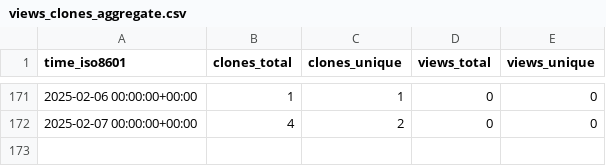
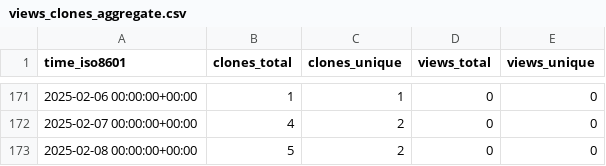
Before and after one commit to pwrliang/RayJoin, a CSV file: pwrliang/RayJoin/ghrs-data/views_clones_aggregate.csv, drawn as a sheet; only a part is shown, gaps mark what is left out; the diff names each change by its address in the sheet, - before the commit and + after, or states it on an @@ line.

```diff
--- a/pwrliang/RayJoin/ghrs-data/views_clones_aggregate.csv
+++ b/pwrliang/RayJoin/ghrs-data/views_clones_aggregate.csv
+row 173: 2025-02-08 00:00:00+00:00 | 5 | 2 | 0 | 0
```
Also changed, not shown: 1 other file.
